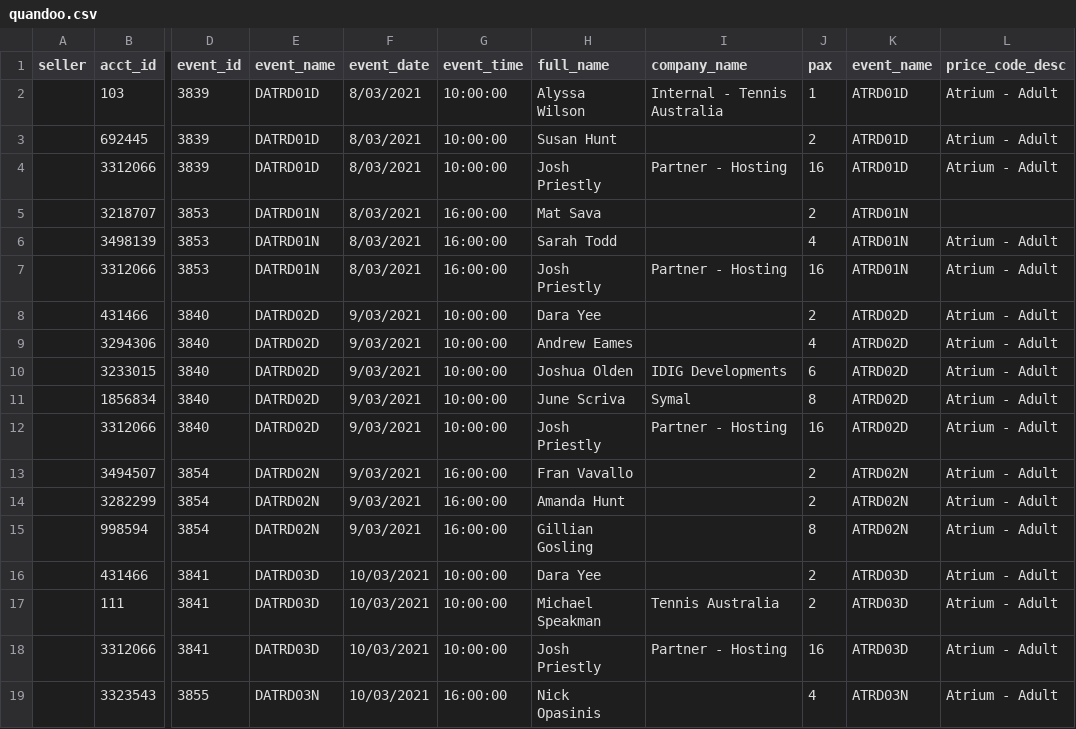
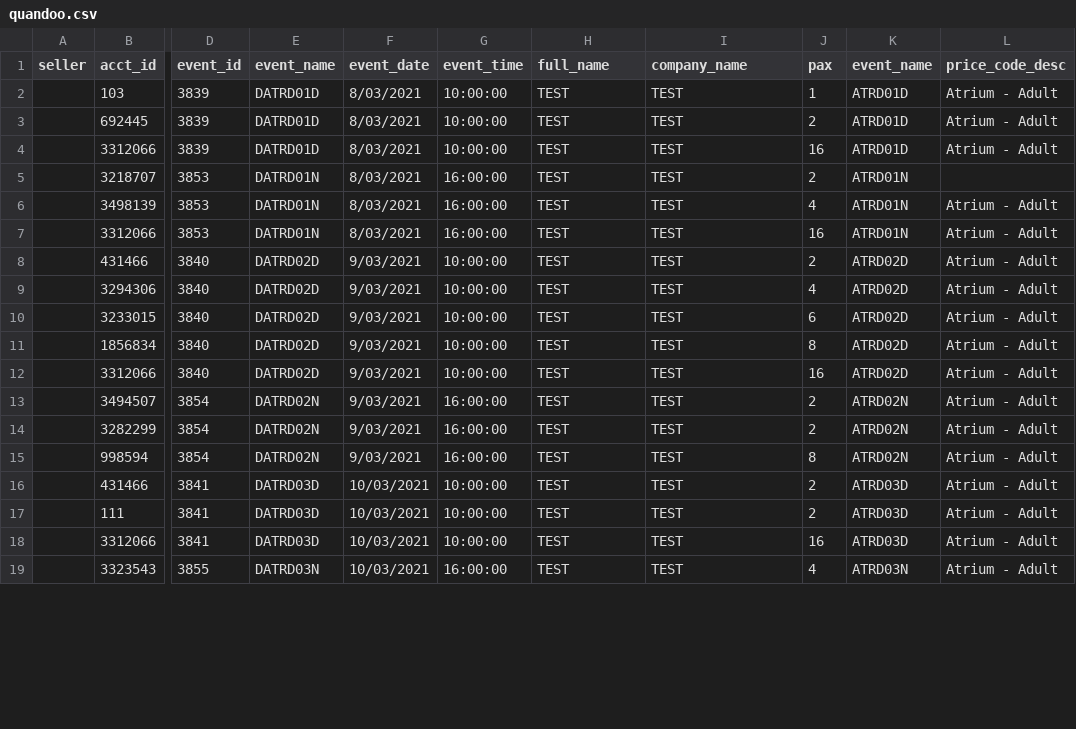
Before and after one commit to fraser-langton/QuandooScripter, a CSV file: quandoo.csv, drawn as a sheet; only a part is shown, gaps mark what is left out; the diff covers the shown part only; the diff names each change by its address in the sheet, - before the commit and + after, or states it on an @@ line.

Commit message:
data

```diff
--- a/quandoo.csv
+++ b/quandoo.csv
-H2 (full_name): Alyssa Wilson
+H2 (full_name): TEST
-I2 (company_name): Internal - Tennis Australia
+I2 (company_name): TEST
-H3 (full_name): Susan Hunt
+H3 (full_name): TEST
-I3 (company_name): (empty)
+I3 (company_name): TEST
-H4 (full_name): Josh Priestly
+H4 (full_name): TEST
-I4 (company_name): Partner - Hosting
+I4 (company_name): TEST
-H5 (full_name): Mat Sava
+H5 (full_name): TEST
-I5:I6 (company_name): (empty)
+I5:I6 (company_name): TEST
-H6 (full_name): Sarah Todd
+H6 (full_name): TEST
-H7 (full_name): Josh Priestly
+H7 (full_name): TEST
-I7 (company_name): Partner - Hosting
+I7 (company_name): TEST
-H8 (full_name): Dara Yee
+H8 (full_name): TEST
-I8:I9 (company_name): (empty)
+I8:I9 (company_name): TEST
-H9 (full_name): Andrew Eames
+H9 (full_name): TEST
-H10 (full_name): Joshua Olden
+H10 (full_name): TEST
-I10 (company_name): IDIG Developments
+I10 (company_name): TEST
-H11 (full_name): June Scriva
+H11 (full_name): TEST
-I11 (company_name): Symal
+I11 (company_name): TEST
-H12 (full_name): Josh Priestly
+H12 (full_name): TEST
-I12 (company_name): Partner - Hosting
+I12 (company_name): TEST
-H13 (full_name): Fran Vavallo
+H13 (full_name): TEST
-I13:I16 (company_name): (empty)
+I13:I16 (company_name): TEST
-H14 (full_name): Amanda Hunt
+H14 (full_name): TEST
-H15 (full_name): Gillian Gosling
+H15 (full_name): TEST
-H16 (full_name): Dara Yee
+H16 (full_name): TEST
-H17 (full_name): Michael Speakman
+H17 (full_name): TEST
-I17 (company_name): Tennis Australia
+I17 (company_name): TEST
-H18 (full_name): Josh Priestly
+H18 (full_name): TEST
-I18 (company_name): Partner - Hosting
+I18 (company_name): TEST
-H19 (full_name): Nick Opasinis
+H19 (full_name): TEST
-I19 (company_name): (empty)
+I19 (company_name): TEST
```
Also changed, not shown: 1 removed row and 30 edited cells elsewhere in this file.
